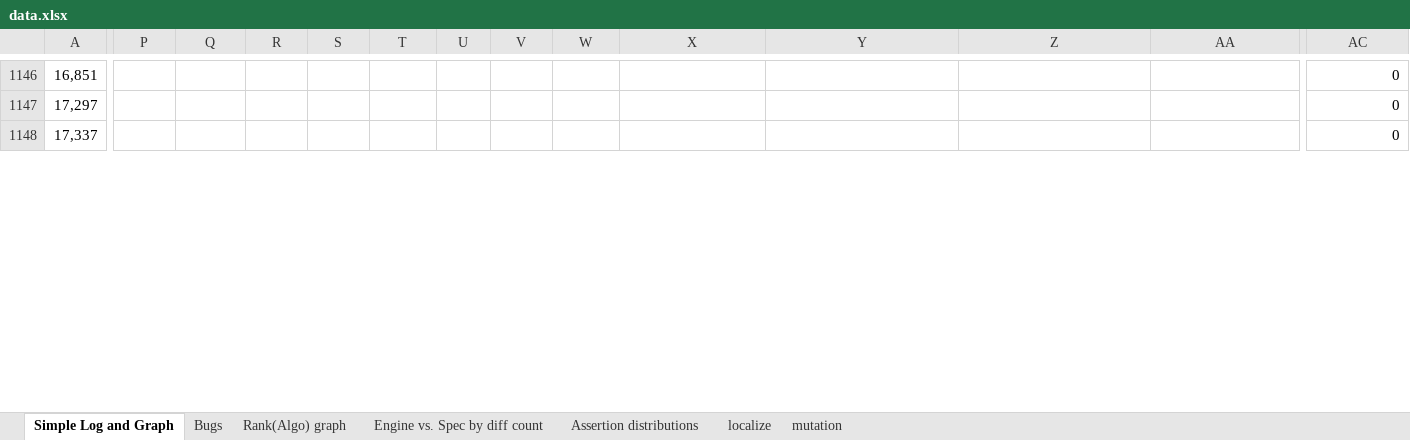
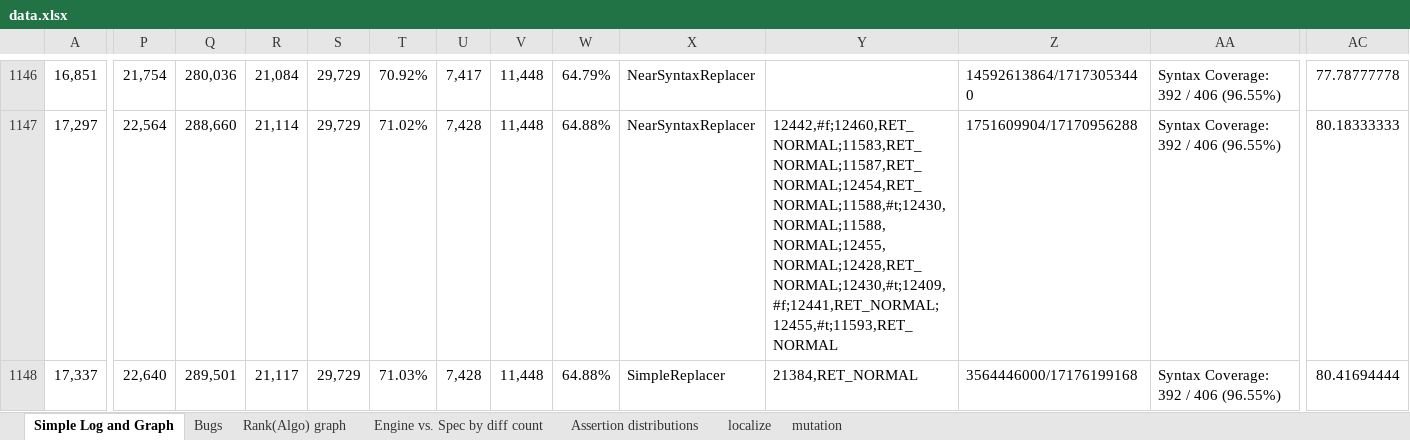
Before and after one commit to kaist-plrg/jest, an Excel workbook: icse21/data.xlsx, sheet Simple Log and Graph, drawn as a sheet; only a part is shown, gaps mark what is left out; values as stored, in another font and other column widths than the file's, no borders; charts and pictures not drawn; the diff covers the shown part only; the diff names each change by its address in the sheet, - before the commit and + after, or states it on an @@ line.

```diff
--- a/icse21/data.xlsx (sheet Simple Log and Graph)
+++ b/icse21/data.xlsx (sheet Simple Log and Graph)
-P1146: (empty)
+P1146: 21,754
-Q1146: (empty)
+Q1146: 280,036
-R1146: (empty)
+R1146: 21,084
-S1146:S1148: (empty)
+S1146:S1148: 29,729
-T1146: (empty)
+T1146: 70.92%
-U1146: (empty)
+U1146: 7,417
-V1146:V1148: (empty)
+V1146:V1148: 11,448
-W1146: (empty)
+W1146: 64.79%
-X1146:X1147: (empty)
+X1146:X1147: NearSyntaxReplacer
-Z1146: (empty)
+Z1146: 14592613864/17173053440
-AA1146:AA1148: (empty)
+AA1146:AA1148: Syntax Coverage: 392 / 406 (96.55%)
-AC1146: 0
+AC1146: 77.78777778
-P1147: (empty)
+P1147: 22,564
-Q1147: (empty)
+Q1147: 288,660
-R1147: (empty)
+R1147: 21,114
-T1147: (empty)
+T1147: 71.02%
-U1147:U1148: (empty)
+U1147:U1148: 7,428
-W1147:W1148: (empty)
+W1147:W1148: 64.88%
-Y1147: (empty)
+Y1147: 12442,#f;12460,RET_NORMAL;11583,RET_NORMAL;11587,RET_NORMAL;12454,RET_NORMAL;11588,#t;12430,NORMAL;11588,NORMAL;12455,NORMAL;12428,RET_NORMAL;12430,#t;12409,#f;12441,RET_NORMAL;12455,#t;11593,RET_NORMAL
-Z1147: (empty)
+Z1147: 1751609904/17170956288
-AC1147: 0
+AC1147: 80.18333333
-P1148: (empty)
+P1148: 22,640
-Q1148: (empty)
+Q1148: 289,501
-R1148: (empty)
+R1148: 21,117
-T1148: (empty)
+T1148: 71.03%
-X1148: (empty)
+X1148: SimpleReplacer
-Y1148: (empty)
+Y1148: 21384,RET_NORMAL
-Z1148: (empty)
+Z1148: 3564446000/17176199168
-AC1148: 0
+AC1148: 80.41694444
```
Also changed, not shown: 16 added rows and 257 edited cells elsewhere in this sheet, formulas that keep their value, charts or pictures, 5 other files.
